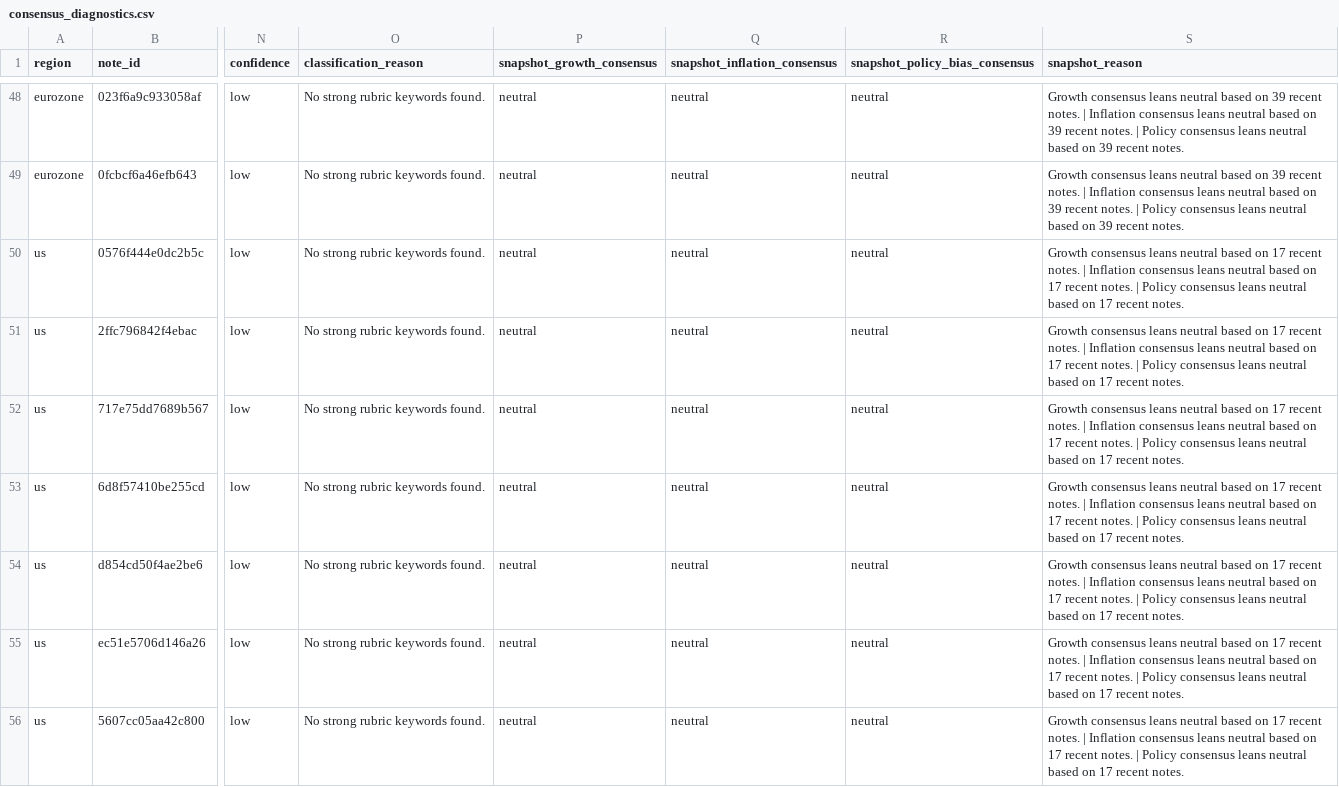
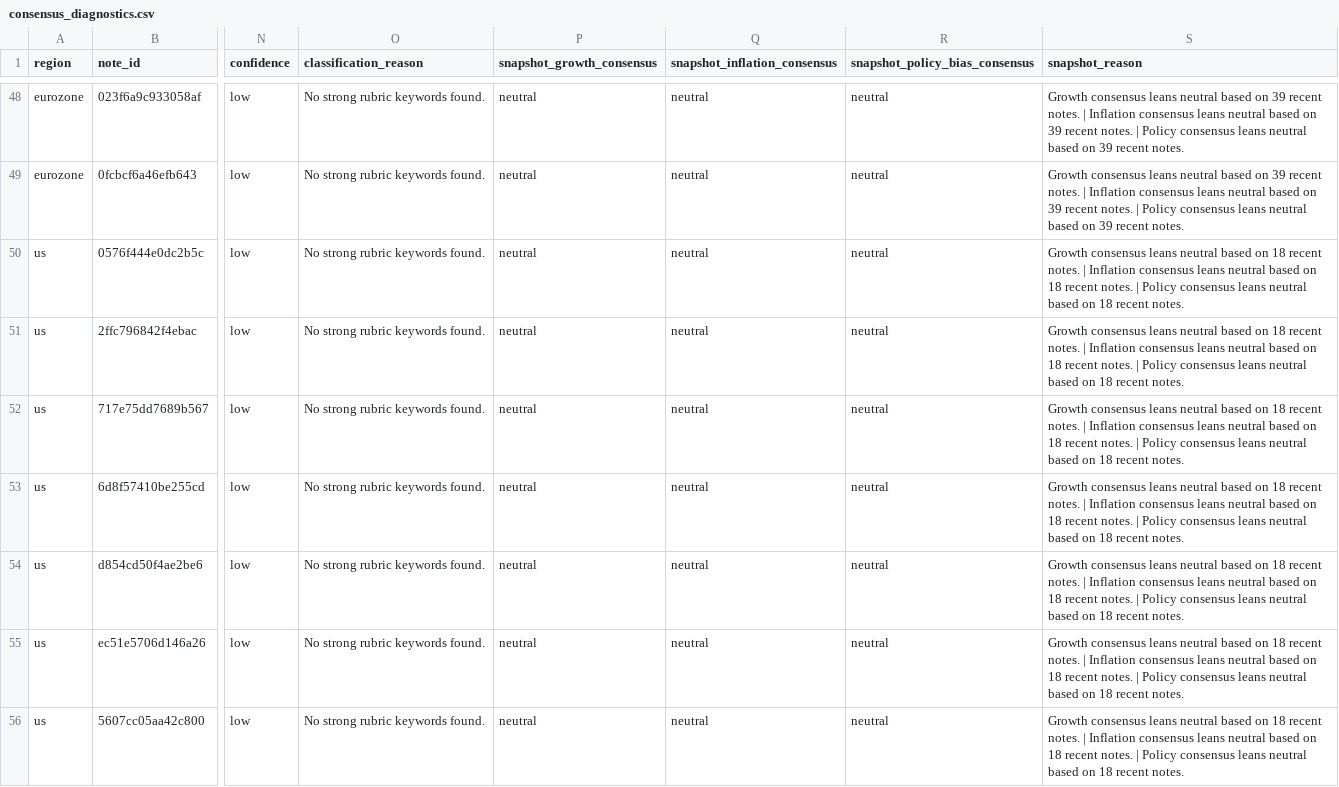
Before and after one commit to Ethan4Zhou/Global-Macro-Monitor, a CSV file: data/processed/consensus_diagnostics.csv, drawn as a sheet; only a part is shown, gaps mark what is left out; the diff covers the shown part only; the diff names each change by its address in the sheet, - before the commit and + after, or states it on an @@ line.

```diff
--- a/data/processed/consensus_diagnostics.csv
+++ b/data/processed/consensus_diagnostics.csv
-S50:S56 (snapshot_reason): …based on 17 recent notes. | Inflation consensus leans neutral based on 17 recent notes. | Policy consensus leans neutral based on 17 recent notes.
+S50:S56 (snapshot_reason): …based on 18 recent notes. | Inflation consensus leans neutral based on 18 recent notes. | Policy consensus leans neutral based on 18 recent notes.
```
Also changed, not shown: 1 added row and 25 edited cells elsewhere in this file, data/processed/consensus_notes.csv, data/raw/api/eurozone/normalized/policy_rate.csv, 25 other files.
